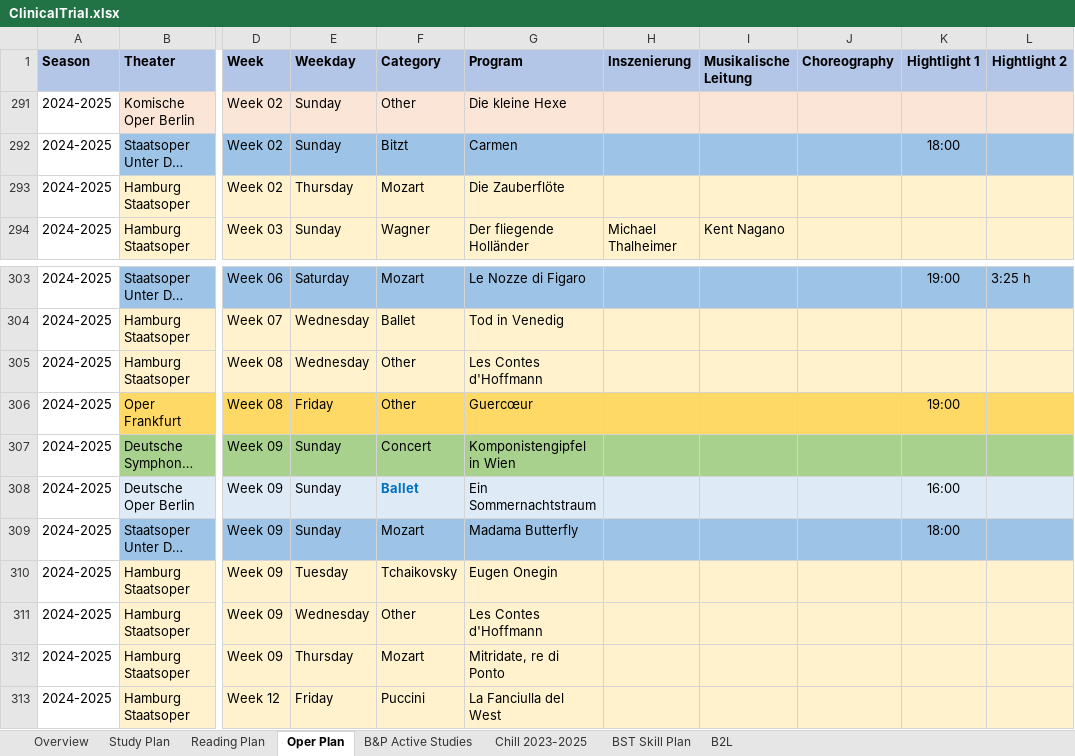
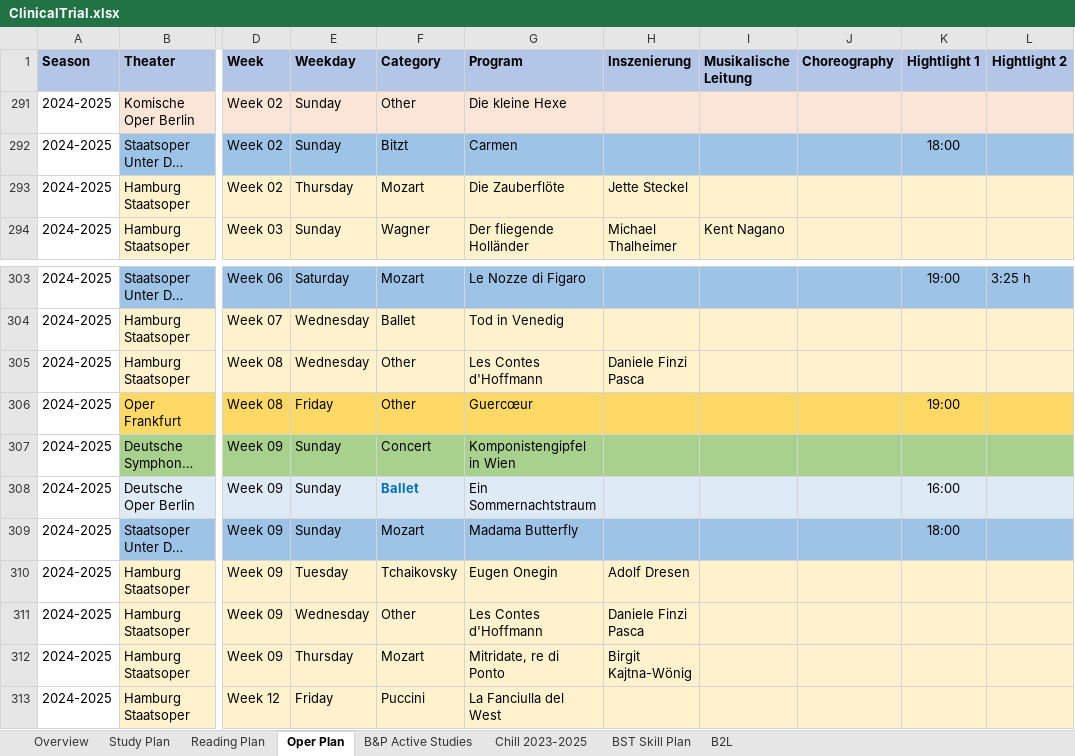
Before and after one commit to Zehuibai/Zehuibai.github.io, an Excel workbook: 01_ClinicalTrials/ClinicalTrial.xlsx, sheet Oper Plan, drawn as a sheet; only a part is shown, gaps mark what is left out; long unchanged cells end in …; values as stored, in another font and other column widths than the file's, no borders; charts and pictures not drawn; the diff names each change by its address in the sheet, - before the commit and + after, or states it on an @@ line.

Commit message:
Update 2025.02.27

```diff
--- a/01_ClinicalTrials/ClinicalTrial.xlsx (sheet Oper Plan)
+++ b/01_ClinicalTrials/ClinicalTrial.xlsx (sheet Oper Plan)
-H293 (Inszenierung): (empty)
+H293 (Inszenierung): Jette Steckel
-H305 (Inszenierung): (empty)
+H305 (Inszenierung): Daniele Finzi Pasca
-H310 (Inszenierung): (empty)
+H310 (Inszenierung): Adolf Dresen
-H311 (Inszenierung): (empty)
+H311 (Inszenierung): Daniele Finzi Pasca
-H312 (Inszenierung): (empty)
+H312 (Inszenierung): Birgit Kajtna-Wönig
```
Also changed, not shown: charts or pictures.
